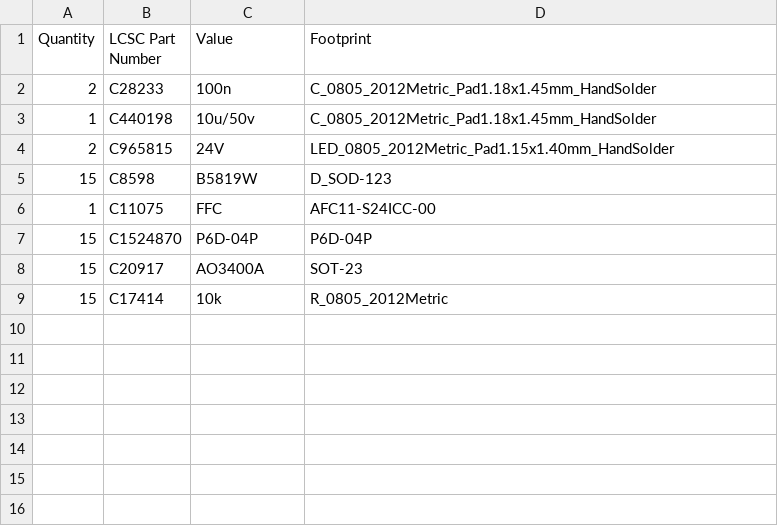
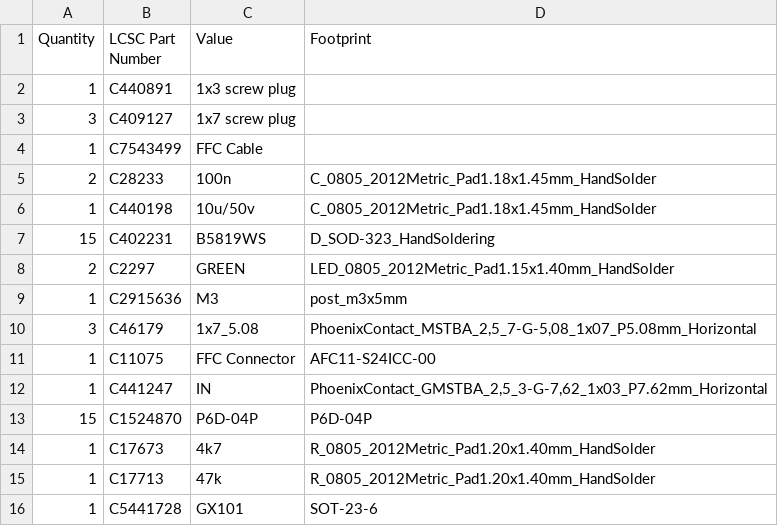
Before and after one commit to makerspacelt/WormControl-Relay15x5t15-PowerBoard, a CSV file: gen/bom_lcsc.csv, drawn as a sheet.

```diff
--- a/gen/bom_lcsc.csv
+++ b/gen/bom_lcsc.csv
@@ -1,9 +1,16 @@
 "Quantity","LCSC Part Number","Value","Footprint"
+"1","C440891","1x3 screw plug",""
+"3","C409127","1x7 screw plug",""
+"1","C7543499","FFC Cable",""
 "2","C28233","100n","C_0805_2012Metric_Pad1.18x1.45mm_HandSolder"
 "1","C440198","10u/50v","C_0805_2012Metric_Pad1.18x1.45mm_HandSolder"
-"2","C965815","24V","LED_0805_2012Metric_Pad1.15x1.40mm_HandSolder"
-"15","C8598","B5819W","D_SOD-123"
-"1","C11075","FFC","AFC11-S24ICC-00"
+"15","C402231","B5819WS","D_SOD-323_HandSoldering"
+"2","C2297","GREEN","LED_0805_2012Metric_Pad1.15x1.40mm_HandSolder"
+"1","C2915636","M3","post_m3x5mm"
+"3","C46179","1x7_5.08","PhoenixContact_MSTBA_2,5_7-G-5,08_1x07_P5.08mm_Horizontal"
+"1","C11075","FFC Connector","AFC11-S24ICC-00"
+"1","C441247","IN","PhoenixContact_GMSTBA_2,5_3-G-7,62_1x03_P7.62mm_Horizontal"
 "15","C1524870","P6D-04P","P6D-04P"
-"15","C20917","AO3400A","SOT-23"
-"15","C17414","10k","R_0805_2012Metric"
+"1","C17673","4k7","R_0805_2012Metric_Pad1.20x1.40mm_HandSolder"
+"1","C17713","47k","R_0805_2012Metric_Pad1.20x1.40mm_HandSolder"
+"1","C5441728","GX101","SOT-23-6"
```
Also changed, not shown: gen/bom.csv, gen/single/_bom.csv, 29 other files.
